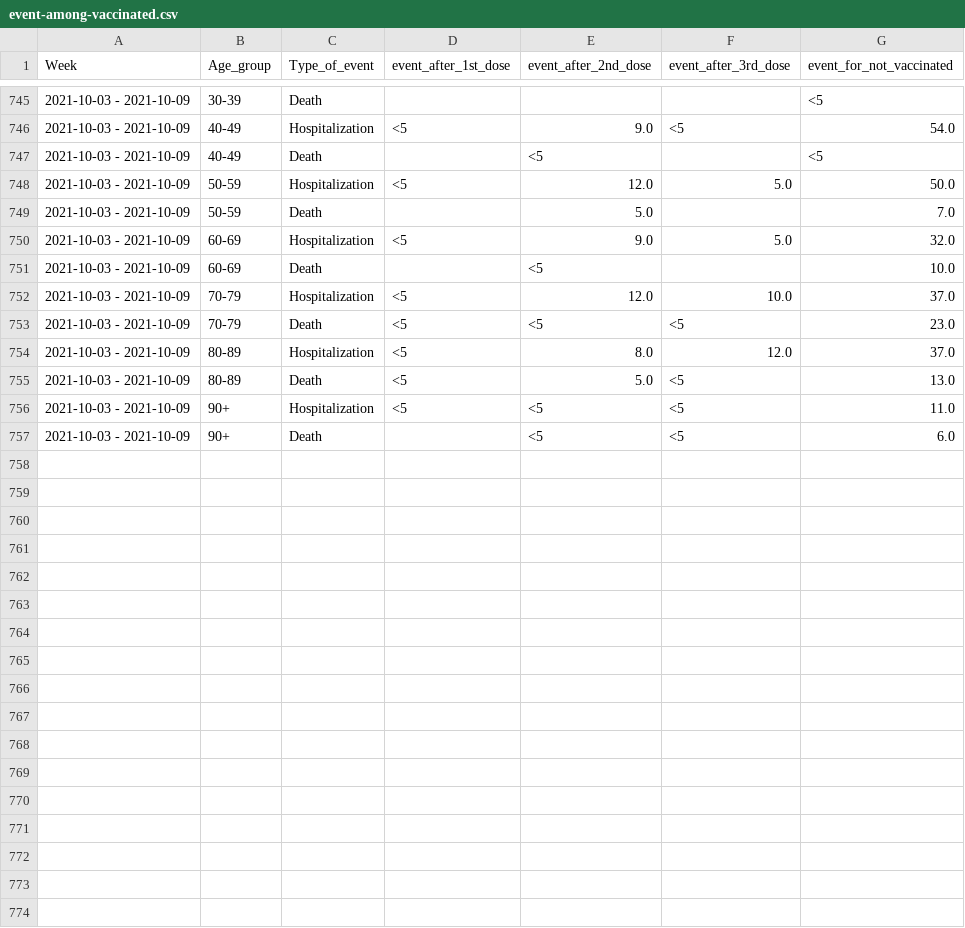
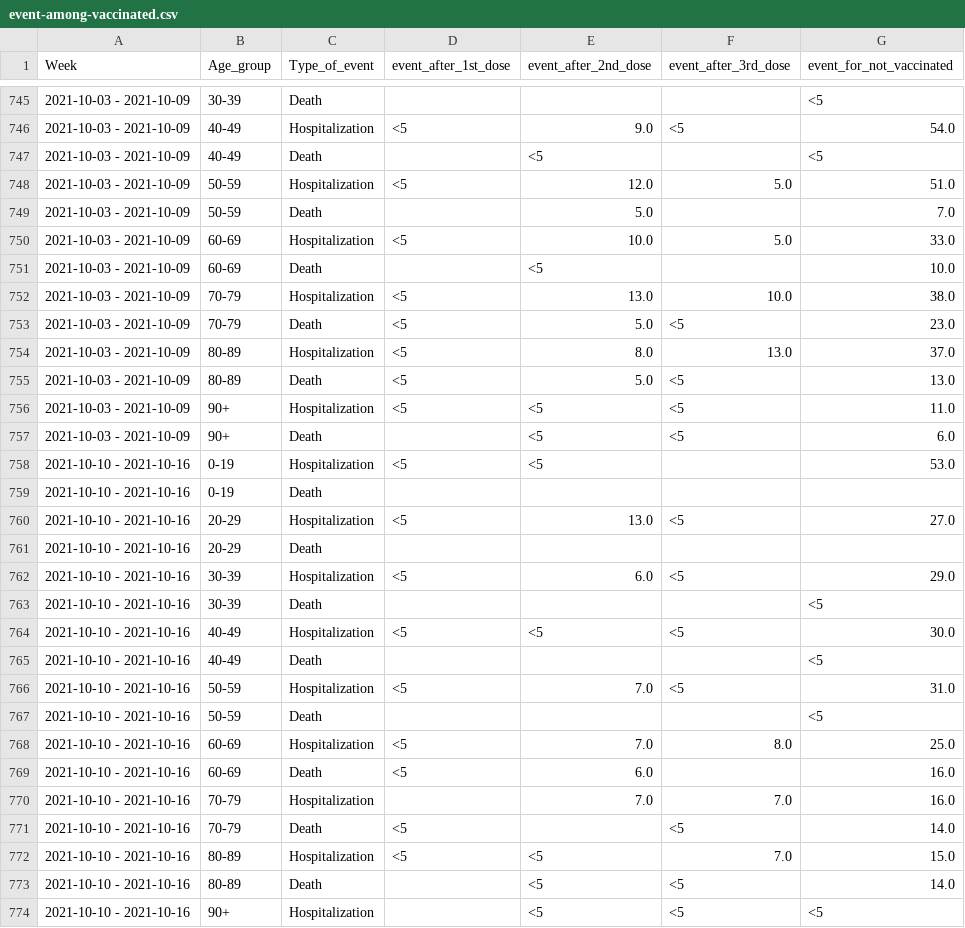
Before and after one commit to kamutelapo/covid, a CSV file: izrael/event-among-vaccinated.csv, drawn as a sheet; only a part is shown, gaps mark what is left out; the diff covers the shown part only.

```diff
--- a/izrael/event-among-vaccinated.csv
+++ b/izrael/event-among-vaccinated.csv
@@ -747,9 +747,9 @@
 2021-10-03 - 2021-10-09,40-49,Death,,<5,,<5
-2021-10-03 - 2021-10-09,50-59,Hospitalization,<5,12.0,5.0,50.0
+2021-10-03 - 2021-10-09,50-59,Hospitalization,<5,12.0,5.0,51.0
 2021-10-03 - 2021-10-09,50-59,Death,,5.0,,7.0
-2021-10-03 - 2021-10-09,60-69,Hospitalization,<5,9.0,5.0,32.0
+2021-10-03 - 2021-10-09,60-69,Hospitalization,<5,10.0,5.0,33.0
 2021-10-03 - 2021-10-09,60-69,Death,,<5,,10.0
-2021-10-03 - 2021-10-09,70-79,Hospitalization,<5,12.0,10.0,37.0
-2021-10-03 - 2021-10-09,70-79,Death,<5,<5,<5,23.0
-2021-10-03 - 2021-10-09,80-89,Hospitalization,<5,8.0,12.0,37.0
+2021-10-03 - 2021-10-09,70-79,Hospitalization,<5,13.0,10.0,38.0
+2021-10-03 - 2021-10-09,70-79,Death,<5,5.0,<5,23.0
+2021-10-03 - 2021-10-09,80-89,Hospitalization,<5,8.0,13.0,37.0
 2021-10-03 - 2021-10-09,80-89,Death,<5,5.0,<5,13.0
@@ -757 +757,18 @@
 2021-10-03 - 2021-10-09,90+,Death,,<5,<5,6.0
+2021-10-10 - 2021-10-16,0-19,Hospitalization,<5,<5,,53.0
+2021-10-10 - 2021-10-16,0-19,Death,,,,
+2021-10-10 - 2021-10-16,20-29,Hospitalization,<5,13.0,<5,27.0
+2021-10-10 - 2021-10-16,20-29,Death,,,,
+2021-10-10 - 2021-10-16,30-39,Hospitalization,<5,6.0,<5,29.0
+2021-10-10 - 2021-10-16,30-39,Death,,,,<5
+2021-10-10 - 2021-10-16,40-49,Hospitalization,<5,<5,<5,30.0
+2021-10-10 - 2021-10-16,40-49,Death,,,,<5
+2021-10-10 - 2021-10-16,50-59,Hospitalization,<5,7.0,<5,31.0
+2021-10-10 - 2021-10-16,50-59,Death,,,,<5
+2021-10-10 - 2021-10-16,60-69,Hospitalization,<5,7.0,8.0,25.0
+2021-10-10 - 2021-10-16,60-69,Death,<5,6.0,,16.0
+2021-10-10 - 2021-10-16,70-79,Hospitalization,,7.0,7.0,16.0
+2021-10-10 - 2021-10-16,70-79,Death,<5,,<5,14.0
+2021-10-10 - 2021-10-16,80-89,Hospitalization,<5,<5,7.0,15.0
+2021-10-10 - 2021-10-16,80-89,Death,,<5,<5,14.0
+2021-10-10 - 2021-10-16,90+,Hospitalization,,<5,<5,<5
```
Also changed, not shown: 1 added row and 44 edited cells elsewhere in this file, izrael/cases-among-vaccinated.csv, izrael/vaccinated.csv, 2 other files.
